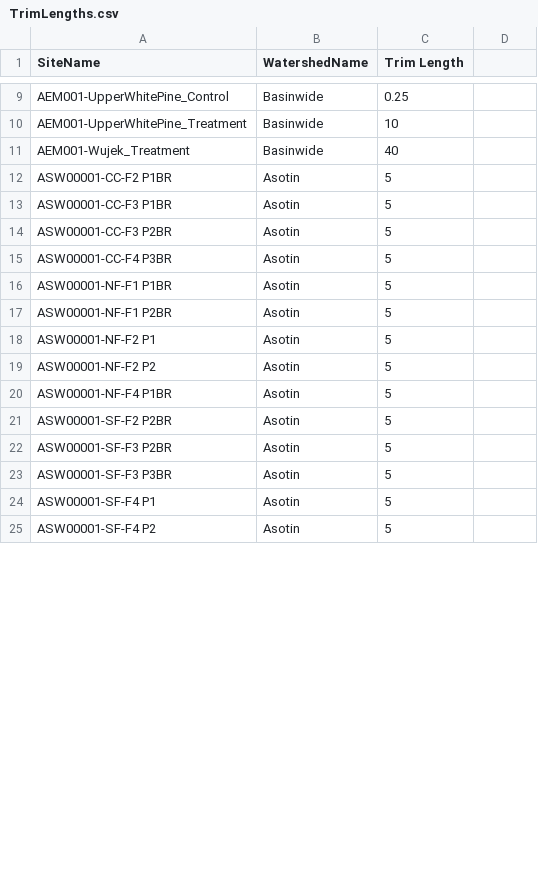
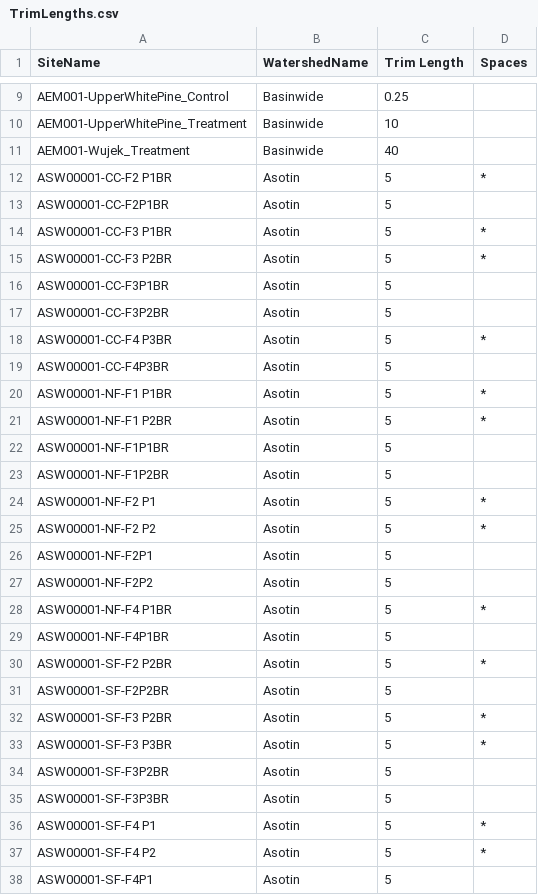
Before and after one commit to SouthForkResearch/Hydraulic-Modeling, a CSV file: TrimLengths.csv, drawn as a sheet; only a part is shown, gaps mark what is left out; the diff covers the shown part only.

Commit message:
added no-space duplicates of some site names.  I think this is needed for the automated process.

```diff
--- a/TrimLengths.csv
+++ b/TrimLengths.csv
@@ -1 +1 @@
-SiteName,WatershedName,Trim Length
+SiteName,WatershedName,Trim Length,Spaces
@@ -12,14 +12,27 @@ AEM001-Wujek_Treatment,Basinwide,40
-ASW00001-CC-F2 P1BR,Asotin,5
-ASW00001-CC-F3 P1BR,Asotin,5
-ASW00001-CC-F3 P2BR,Asotin,5
-ASW00001-CC-F4 P3BR,Asotin,5
-ASW00001-NF-F1 P1BR,Asotin,5
-ASW00001-NF-F1 P2BR,Asotin,5
-ASW00001-NF-F2 P1,Asotin,5
-ASW00001-NF-F2 P2,Asotin,5
-ASW00001-NF-F4 P1BR,Asotin,5
-ASW00001-SF-F2 P2BR,Asotin,5
-ASW00001-SF-F3 P2BR,Asotin,5
-ASW00001-SF-F3 P3BR,Asotin,5
-ASW00001-SF-F4 P1,Asotin,5
-ASW00001-SF-F4 P2,Asotin,5
+ASW00001-CC-F2 P1BR,Asotin,5,*
+ASW00001-CC-F2P1BR,Asotin,5,
+ASW00001-CC-F3 P1BR,Asotin,5,*
+ASW00001-CC-F3 P2BR,Asotin,5,*
+ASW00001-CC-F3P1BR,Asotin,5,
+ASW00001-CC-F3P2BR,Asotin,5,
+ASW00001-CC-F4 P3BR,Asotin,5,*
+ASW00001-CC-F4P3BR,Asotin,5,
+ASW00001-NF-F1 P1BR,Asotin,5,*
+ASW00001-NF-F1 P2BR,Asotin,5,*
+ASW00001-NF-F1P1BR,Asotin,5,
+ASW00001-NF-F1P2BR,Asotin,5,
+ASW00001-NF-F2 P1,Asotin,5,*
+ASW00001-NF-F2 P2,Asotin,5,*
+ASW00001-NF-F2P1,Asotin,5,
+ASW00001-NF-F2P2,Asotin,5,
+ASW00001-NF-F4 P1BR,Asotin,5,*
+ASW00001-NF-F4P1BR,Asotin,5,
+ASW00001-SF-F2 P2BR,Asotin,5,*
+ASW00001-SF-F2P2BR,Asotin,5,
+ASW00001-SF-F3 P2BR,Asotin,5,*
+ASW00001-SF-F3 P3BR,Asotin,5,*
+ASW00001-SF-F3P2BR,Asotin,5,
+ASW00001-SF-F3P3BR,Asotin,5,
+ASW00001-SF-F4 P1,Asotin,5,*
+ASW00001-SF-F4 P2,Asotin,5,*
+ASW00001-SF-F4P1,Asotin,5,
```
Also changed, not shown: 8 added rows, 34 moved rows and 7 edited cells elsewhere in this file.
